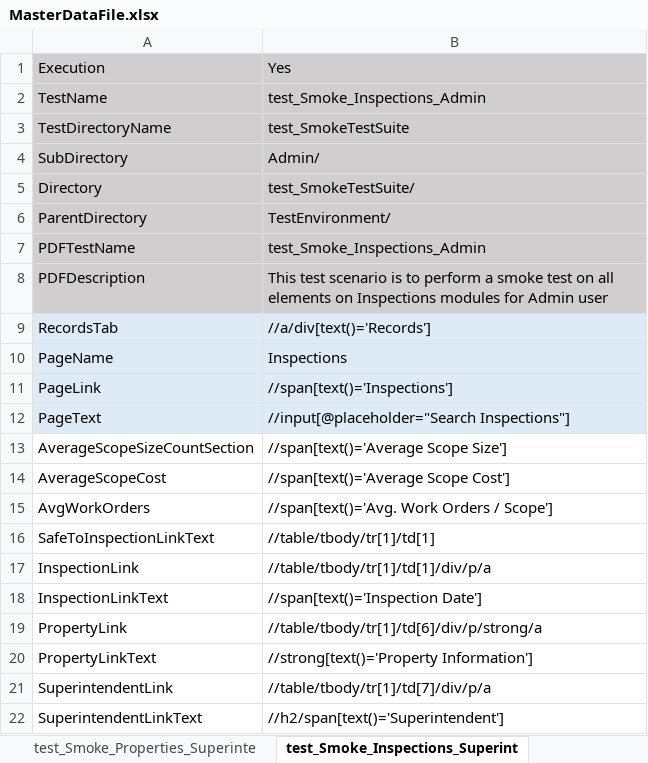
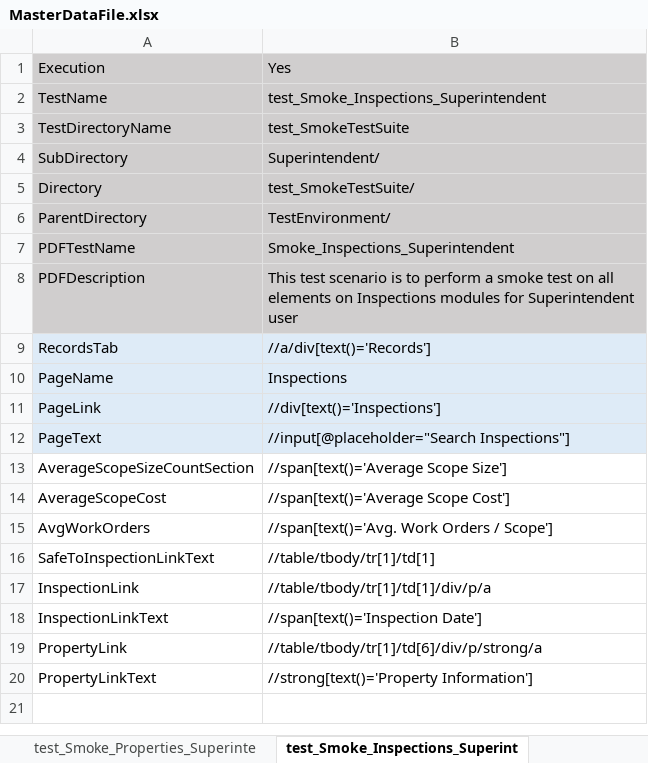
Before and after one commit to Neeraj5690/MIMORepo, an Excel workbook: TestEnvironment/MasterData/MasterDataFile.xlsx, sheet test_Smoke_Inspections_Superint, drawn as a sheet; values as stored, in another font and other column widths than the file's, no borders; the diff names each change by its address in the sheet, - before the commit and + after, or states it on an @@ line.

```diff
--- a/TestEnvironment/MasterData/MasterDataFile.xlsx (sheet test_Smoke_Inspections_Superint)
+++ b/TestEnvironment/MasterData/MasterDataFile.xlsx (sheet test_Smoke_Inspections_Superint)
-B2: test_Smoke_Inspections_Admin
+B2: test_Smoke_Inspections_Superintendent
-B4: Admin/
+B4: Superintendent/
-B7: test_Smoke_Inspections_Admin
+B7: Smoke_Inspections_Superintendent
-B8: …modules for Admin user
+B8: …modules for Superintendent user
-B11: //span[text()='Inspections']
+B11: //div[text()='Inspections']
-row 21: SuperintendentLink | //table/tbody/tr[1]/td[7]/div/p/a
-row 22: SuperintendentLinkText | //h2/span[text()='Superintendent']
```
Also changed, not shown: sheet test_Smoke_WorkOrders_Superinte, sheet GlobalData, sheet test_Smoke_WorkOrders_Admin, sheet test_Smoke_Regions_Admin, sheet test_Smoke_Inspections_Admin, sheet test_Smoke_Administration_Admin, 1 more sheet, other sheet tabs, 6 other files.
